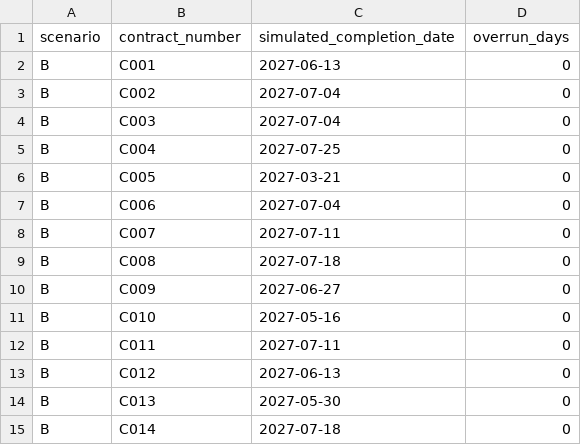
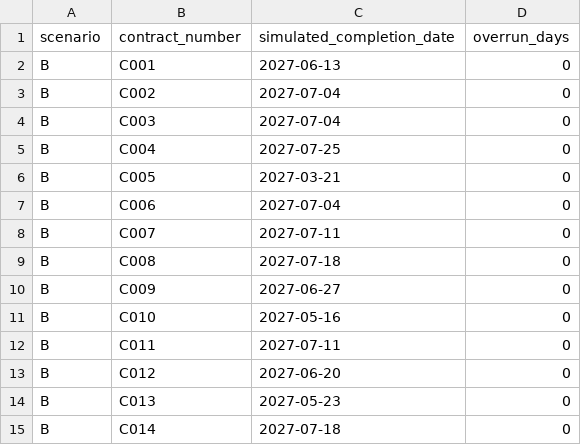
Before and after one commit to LinXiaoya0228/NebulaX-Top10, a CSV file: results/scenario_B/RESULTS.csv, drawn as a sheet.

```diff
--- a/results/scenario_B/RESULTS.csv
+++ b/results/scenario_B/RESULTS.csv
@@ -12,4 +12,4 @@ B,C010,2027-05-16,0
 B,C011,2027-07-11,0
-B,C012,2027-06-13,0
-B,C013,2027-05-30,0
+B,C012,2027-06-20,0
+B,C013,2027-05-23,0
 B,C014,2027-07-18,0
```
Also changed, not shown: results/scenario_A/RESULTS.csv, results/scenario_A/SCHEDULE_ACCESS.csv, 10 other files.
